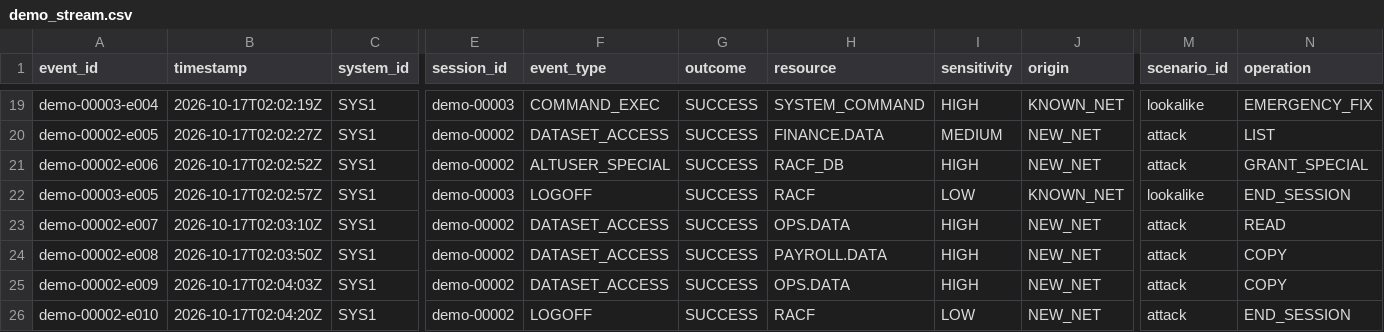
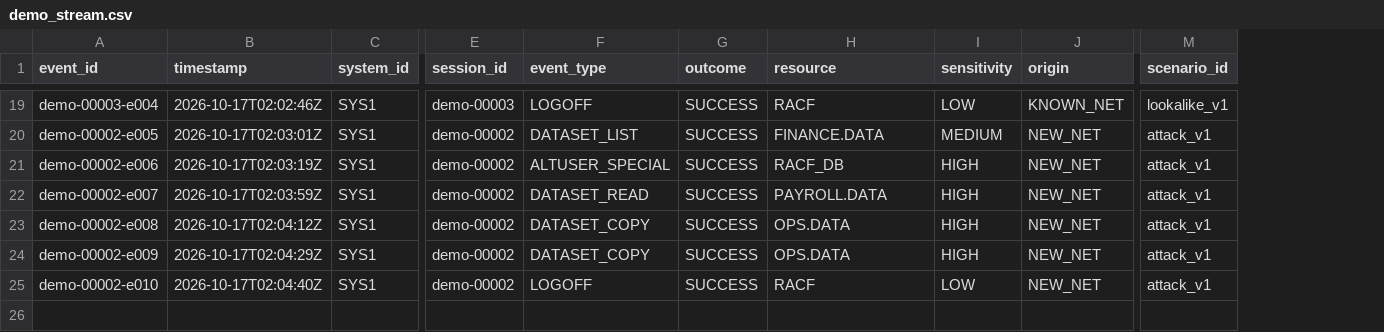
Before and after one commit to ITHA-SUNNY/IBM, a CSV file: data/demo_stream.csv, drawn as a sheet; only a part is shown, gaps mark what is left out; removed rows and columns are numbered as before the commit, all else as after; rows hold the shown columns only; the diff covers the shown part only; the diff names each change by its address in the sheet, - before the commit and + after, or states it on an @@ line.

```diff
--- a/data/demo_stream.csv
+++ b/data/demo_stream.csv
-column N (operation), rows 19-21: EMERGENCY_FIX | LIST | GRANT_SPECIAL; rows 23-26: READ | COPY | COPY | END_SESSION
-B19 (timestamp): 2026-10-17T02:02:19Z
+B19 (timestamp): 2026-10-17T02:02:46Z
-F19 (event_type): COMMAND_EXEC
+F19 (event_type): LOGOFF
-H19 (resource): SYSTEM_COMMAND
+H19 (resource): RACF
-I19 (sensitivity): HIGH
+I19 (sensitivity): LOW
-M19 (scenario_id): lookalike
+M19 (scenario_id): lookalike_v1
-B20 (timestamp): 2026-10-17T02:02:27Z
+B20 (timestamp): 2026-10-17T02:03:01Z
-F20 (event_type): DATASET_ACCESS
+F20 (event_type): DATASET_LIST
-M20:M21 (scenario_id): attack
+M20:M21 (scenario_id): attack_v1
-B21 (timestamp): 2026-10-17T02:02:52Z
+B21 (timestamp): 2026-10-17T02:03:19Z
-row 22: demo-00003-e005 | 2026-10-17T02:02:57Z | SYS1 | demo-00003 | LOGOFF | SUCCESS | RACF | LOW | KNOWN_NET | lookalike | END_SESSION
-B22 (timestamp): 2026-10-17T02:03:10Z
+B22 (timestamp): 2026-10-17T02:03:59Z
-F22 (event_type): DATASET_ACCESS
+F22 (event_type): DATASET_READ
-H22 (resource): OPS.DATA
+H22 (resource): PAYROLL.DATA
-M22:M25 (scenario_id): attack
+M22:M25 (scenario_id): attack_v1
-B23 (timestamp): 2026-10-17T02:03:50Z
+B23 (timestamp): 2026-10-17T02:04:12Z
-F23:F24 (event_type): DATASET_ACCESS
+F23:F24 (event_type): DATASET_COPY
-H23 (resource): PAYROLL.DATA
+H23 (resource): OPS.DATA
-B24 (timestamp): 2026-10-17T02:04:03Z
+B24 (timestamp): 2026-10-17T02:04:29Z
-B25 (timestamp): 2026-10-17T02:04:20Z
+B25 (timestamp): 2026-10-17T02:04:40Z
```
Also changed, not shown: 1 added row, 1 removed row and 38 edited cells elsewhere in this file, data/demo_stream_events.csv, data/harder_test_labels.csv, 27 other files.
